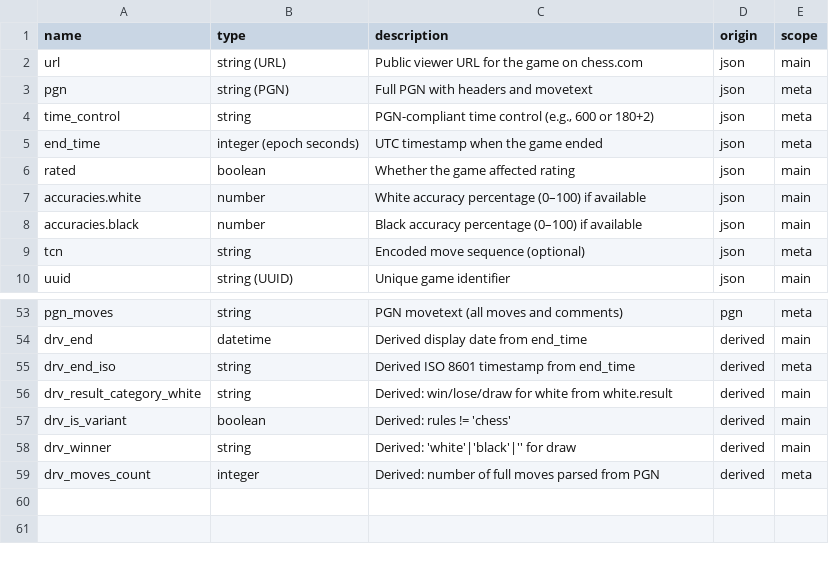
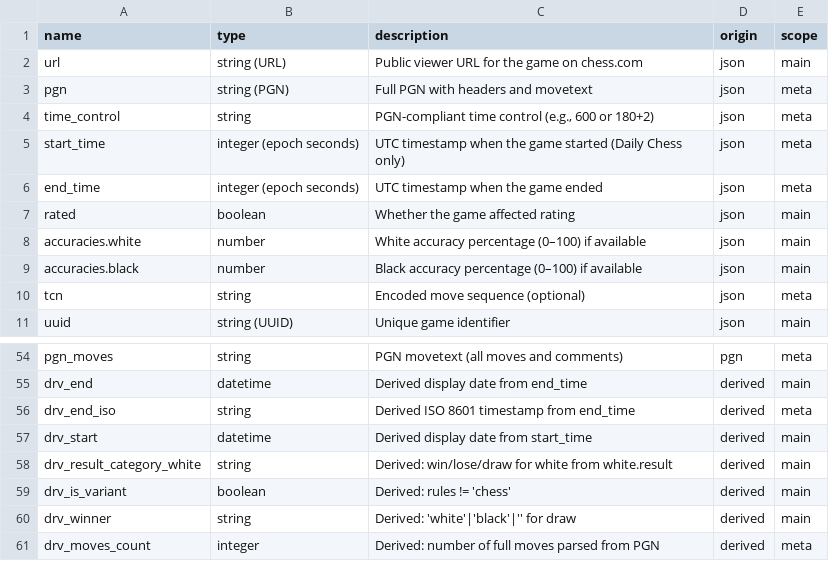
Before and after one commit to istreep-14/0927, a CSV file: samples/chess-com/game-fields.csv, drawn as a sheet; only a part is shown, gaps mark what is left out.

```diff
--- a/samples/chess-com/game-fields.csv
+++ b/samples/chess-com/game-fields.csv
@@ -4,2 +4,3 @@ pgn,string (PGN),"Full PGN with headers and movetext",json,meta
 time_control,string,"PGN-compliant time control (e.g., 600 or 180+2)",json,meta
+start_time,integer (epoch seconds),"UTC timestamp when the game started (Daily Chess only)",json,meta
 end_time,integer (epoch seconds),"UTC timestamp when the game ended",json,meta
@@ -55,2 +56,3 @@ drv_end,datetime,"Derived display date from end_time",derived,main
 drv_end_iso,string,"Derived ISO 8601 timestamp from end_time",derived,meta
+drv_start,datetime,"Derived display date from start_time",derived,main
 drv_result_category_white,string,"Derived: win/lose/draw for white from white.result",derived,main
```
Also changed, not shown: 1 other file.
